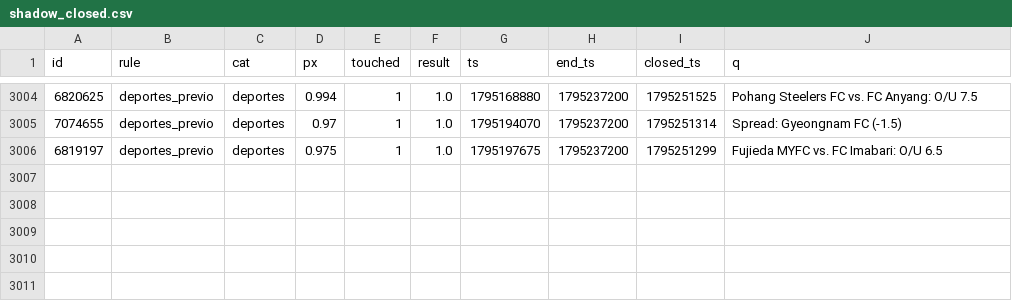
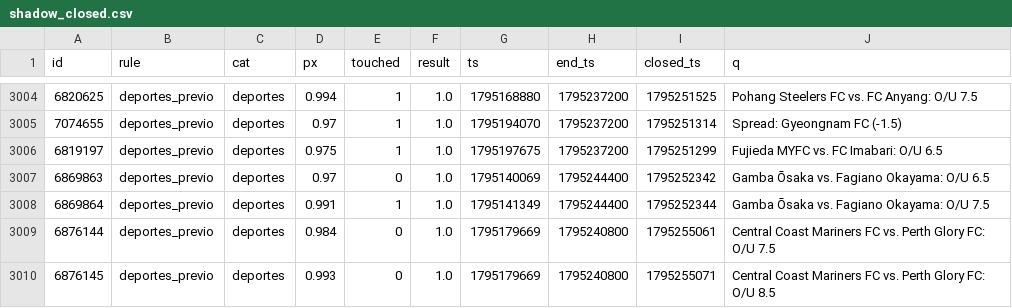
Before and after one commit to changelcerdajr-svg/changelpina, a CSV file: sweeper/data/paper/shadow_closed.csv, drawn as a sheet; only a part is shown, gaps mark what is left out; the diff names each change by its address in the sheet, - before the commit and + after, or states it on an @@ line.

```diff
--- a/sweeper/data/paper/shadow_closed.csv
+++ b/sweeper/data/paper/shadow_closed.csv
+row 3007: 6869863 | deportes_previo | deportes | 0.97 | 0 | 1.0 | 1795140069 | 1795244400 | 1795252342 | Gamba Ōsaka vs. Fagiano Okayama: O/U 6.5
+row 3008: 6869864 | deportes_previo | deportes | 0.991 | 1 | 1.0 | 1795141349 | 1795244400 | 1795252344 | Gamba Ōsaka vs. Fagiano Okayama: O/U 7.5
+row 3009: 6876144 | deportes_previo | deportes | 0.984 | 0 | 1.0 | 1795179669 | 1795240800 | 1795255061 | Central Coast Mariners FC vs. Perth Glory FC: O/U 7.5
+row 3010: 6876145 | deportes_previo | deportes | 0.993 | 0 | 1.0 | 1795179669 | 1795240800 | 1795255071 | Central Coast Mariners FC vs. Perth Glory FC: O/U 8.5
```
Also changed, not shown: 8 other files.
